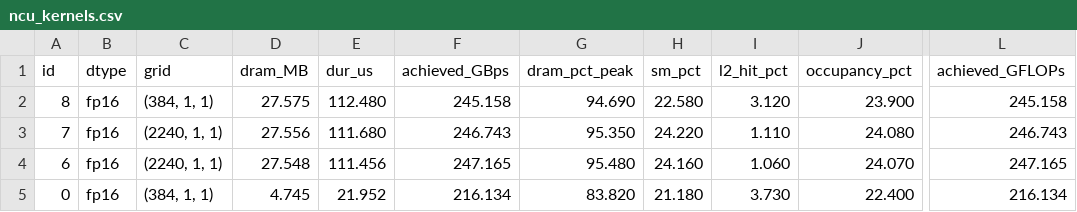
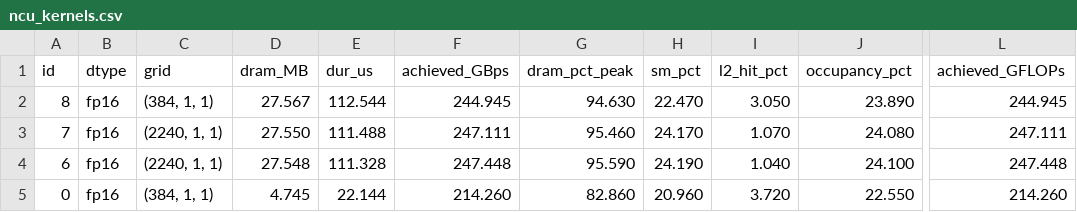
Before and after one commit to rishi-more-2003/decode-roofline, a CSV file: bench/results/ncu_kernels.csv, drawn as a sheet; only a part is shown, gaps mark what is left out; the diff covers the shown part only; the diff names each change by its address in the sheet, - before the commit and + after, or states it on an @@ line.

```diff
--- a/bench/results/ncu_kernels.csv
+++ b/bench/results/ncu_kernels.csv
-D2 (dram_MB): 27.575
+D2 (dram_MB): 27.567
-E2 (dur_us): 112.480
+E2 (dur_us): 112.544
-F2 (achieved_GBps): 245.158
+F2 (achieved_GBps): 244.945
-G2 (dram_pct_peak): 94.690
+G2 (dram_pct_peak): 94.630
-H2 (sm_pct): 22.580
+H2 (sm_pct): 22.470
-I2 (l2_hit_pct): 3.120
+I2 (l2_hit_pct): 3.050
-J2 (occupancy_pct): 23.900
+J2 (occupancy_pct): 23.890
-L2 (achieved_GFLOPs): 245.158
+L2 (achieved_GFLOPs): 244.945
-D3 (dram_MB): 27.556
+D3 (dram_MB): 27.550
-E3 (dur_us): 111.680
+E3 (dur_us): 111.488
-F3 (achieved_GBps): 246.743
+F3 (achieved_GBps): 247.111
-G3 (dram_pct_peak): 95.350
+G3 (dram_pct_peak): 95.460
-H3 (sm_pct): 24.220
+H3 (sm_pct): 24.170
-I3 (l2_hit_pct): 1.110
+I3 (l2_hit_pct): 1.070
-L3 (achieved_GFLOPs): 246.743
+L3 (achieved_GFLOPs): 247.111
-E4 (dur_us): 111.456
+E4 (dur_us): 111.328
-F4 (achieved_GBps): 247.165
+F4 (achieved_GBps): 247.448
-G4 (dram_pct_peak): 95.480
+G4 (dram_pct_peak): 95.590
-H4 (sm_pct): 24.160
+H4 (sm_pct): 24.190
-I4 (l2_hit_pct): 1.060
+I4 (l2_hit_pct): 1.040
-J4 (occupancy_pct): 24.070
+J4 (occupancy_pct): 24.100
-L4 (achieved_GFLOPs): 247.165
+L4 (achieved_GFLOPs): 247.448
-E5 (dur_us): 21.952
+E5 (dur_us): 22.144
-F5 (achieved_GBps): 216.134
+F5 (achieved_GBps): 214.260
-G5 (dram_pct_peak): 83.820
+G5 (dram_pct_peak): 82.860
-H5 (sm_pct): 21.180
+H5 (sm_pct): 20.960
-I5 (l2_hit_pct): 3.730
+I5 (l2_hit_pct): 3.720
-J5 (occupancy_pct): 22.400
+J5 (occupancy_pct): 22.550
-L5 (achieved_GFLOPs): 216.134
+L5 (achieved_GFLOPs): 214.260
```
Also changed, not shown: 40 edited cells elsewhere in this file, bench/results/ncu_gemv.csv, 19 other files.
